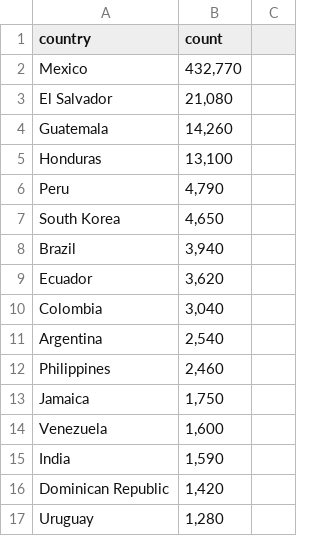
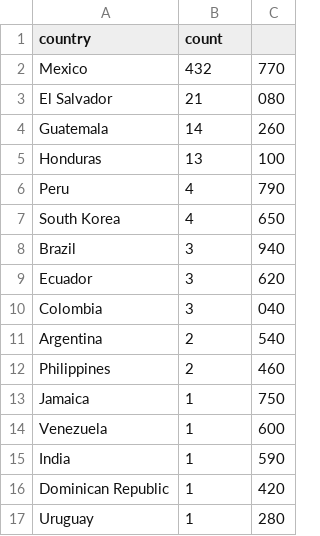
Before and after one commit to hannahjliu/hannahjliu.github.io, a CSV file: data/Active DACA Recipients as of EOY 2024.csv, drawn as a sheet; only a part is shown; the diff covers the shown part only.

Commit message:
Update Active DACA Recipients as of EOY 2024.csv

```diff
--- a/data/Active DACA Recipients as of EOY 2024.csv
+++ b/data/Active DACA Recipients as of EOY 2024.csv
@@ -1,17 +1,17 @@
 country,count
-Mexico,"432,770"
-El Salvador,"21,080"
-Guatemala,"14,260"
-Honduras,"13,100"
-Peru,"4,790"
-South Korea,"4,650"
-Brazil,"3,940"
-Ecuador,"3,620"
-Colombia,"3,040"
-Argentina,"2,540"
-Philippines,"2,460"
-Jamaica,"1,750"
-Venezuela,"1,600"
-India,"1,590"
-Dominican Republic,"1,420"
-Uruguay,"1,280"
+Mexico,432,770
+El Salvador,21,080
+Guatemala,14,260
+Honduras,13,100
+Peru,4,790
+South Korea,4,650
+Brazil,3,940
+Ecuador,3,620
+Colombia,3,040
+Argentina,2,540
+Philippines,2,460
+Jamaica,1,750
+Venezuela,1,600
+India,1,590
+Dominican Republic,1,420
+Uruguay,1,280
```
Also changed, not shown: 8 edited cells elsewhere in this file.
